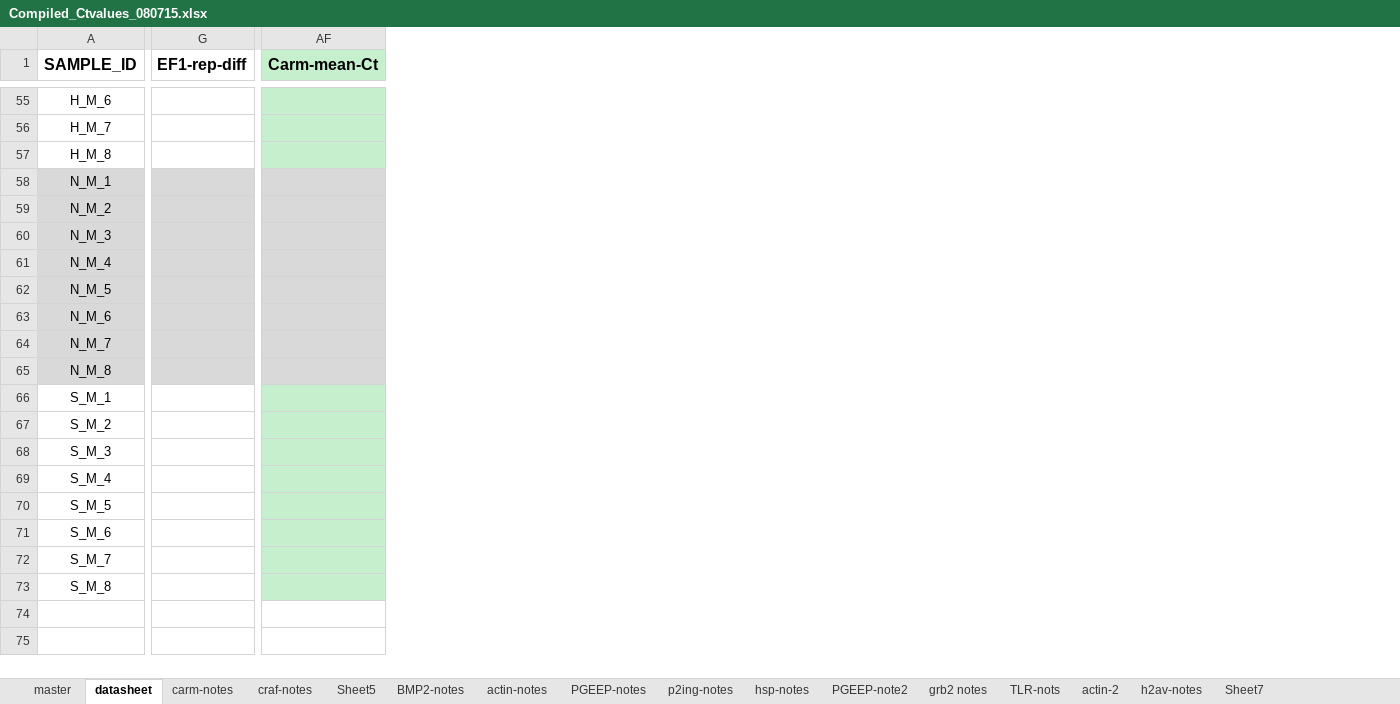
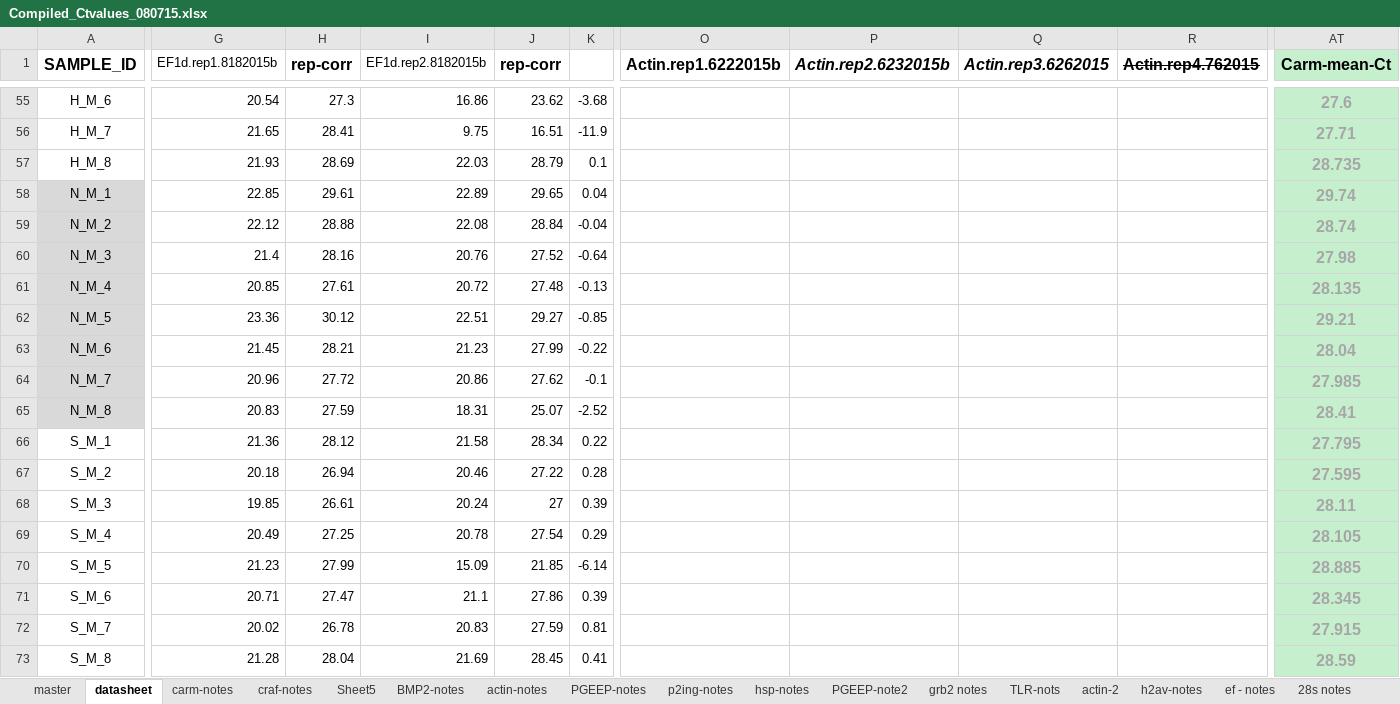
Before and after one commit to jheare/Resilience-Project, an Excel workbook: qPCR data/Compiled_Ctvalues_080715.xlsx, sheet datasheet, drawn as a sheet; only a part is shown, gaps mark what is left out; values as stored, in another font and other column widths than the file's, no borders; conditional formats not drawn; removed rows and columns are numbered as before the commit, all else as after; the diff covers the shown part only; the diff names each change by its address in the sheet, - before the commit and + after, or states it on an @@ line.

```diff
--- a/qPCR data/Compiled_Ctvalues_080715.xlsx (sheet datasheet)
+++ b/qPCR data/Compiled_Ctvalues_080715.xlsx (sheet datasheet)
-sheet tab: Sheet7
+sheet tab: ef - notes
+sheet tab: 28s notes
-column G (EF1-rep-diff), empty
+column G (EF1d.rep1.8182015b), rows 55-73: 20.54 | 21.65 | 21.93 | 22.85 | 22.12 | 21.4 | 20.85 | 23.36 | 21.45 | 20.96 | 20.83 | 21.36 | 20.18 | 19.85 | 20.49 | 21.23 | 20.71 | 20.02 | 21.28
+column H (rep-corr), rows 55-73: 27.3 | 28.41 | 28.69 | 29.61 | 28.88 | 28.16 | 27.61 | 30.12 | 28.21 | 27.72 | 27.59 | 28.12 | 26.94 | 26.61 | 27.25 | 27.99 | 27.47 | 26.78 | 28.04
+column I (EF1d.rep2.8182015b), rows 55-73: 16.86 | 9.75 | 22.03 | 22.89 | 22.08 | 20.76 | 20.72 | 22.51 | 21.23 | 20.86 | 18.31 | 21.58 | 20.46 | 20.24 | 20.78 | 15.09 | 21.1 | 20.83 | 21.69
+column J (rep-corr), rows 55-73: 23.62 | 16.51 | 28.79 | 29.65 | 28.84 | 27.52 | 27.48 | 29.27 | 27.99 | 27.62 | 25.07 | 28.34 | 27.22 | 27 | 27.54 | 21.85 | 27.86 | 27.59 | 28.45
@@ column K unhidden, rows 55-73: -3.68 | -11.9 | 0.1 | 0.04 | -0.04 | -0.64 | -0.13 | -0.85 | -0.22 | -0.1 | -2.52 | 0.22 | 0.28 | 0.39 | 0.29 | -6.14 | 0.39 | 0.81 | 0.41 @@
@@ column O (Actin.rep1.6222015b) unhidden, empty @@
@@ column P (Actin.rep2.6232015b) unhidden, empty @@
@@ column Q (Actin.rep3.6262015) unhidden, empty @@
@@ column R (Actin.rep4.762015) unhidden, empty @@
-AT55 (Carm-mean-Ct): (empty)
+AT55 (Carm-mean-Ct): 27.6
-AT56 (Carm-mean-Ct): (empty)
+AT56 (Carm-mean-Ct): 27.71
-AT57 (Carm-mean-Ct): (empty)
+AT57 (Carm-mean-Ct): 28.735
-AT58 (Carm-mean-Ct): (empty)
+AT58 (Carm-mean-Ct): 29.74
-AT59 (Carm-mean-Ct): (empty)
+AT59 (Carm-mean-Ct): 28.74
-AT60 (Carm-mean-Ct): (empty)
+AT60 (Carm-mean-Ct): 27.98
-AT61 (Carm-mean-Ct): (empty)
+AT61 (Carm-mean-Ct): 28.135
-AT62 (Carm-mean-Ct): (empty)
+AT62 (Carm-mean-Ct): 29.21
-AT63 (Carm-mean-Ct): (empty)
+AT63 (Carm-mean-Ct): 28.04
-AT64 (Carm-mean-Ct): (empty)
+AT64 (Carm-mean-Ct): 27.985
-AT65 (Carm-mean-Ct): (empty)
+AT65 (Carm-mean-Ct): 28.41
-AT66 (Carm-mean-Ct): (empty)
+AT66 (Carm-mean-Ct): 27.795
-AT67 (Carm-mean-Ct): (empty)
+AT67 (Carm-mean-Ct): 27.595
-AT68 (Carm-mean-Ct): (empty)
+AT68 (Carm-mean-Ct): 28.11
-AT69 (Carm-mean-Ct): (empty)
+AT69 (Carm-mean-Ct): 28.105
-AT70 (Carm-mean-Ct): (empty)
+AT70 (Carm-mean-Ct): 28.885
-AT71 (Carm-mean-Ct): (empty)
+AT71 (Carm-mean-Ct): 28.345
-AT72 (Carm-mean-Ct): (empty)
+AT72 (Carm-mean-Ct): 27.915
-AT73 (Carm-mean-Ct): (empty)
+AT73 (Carm-mean-Ct): 28.59
```
Also changed, not shown: 35 added columns, 14 removed columns, 23 edited cells and cell formats elsewhere in this sheet, sheet ef - notes, sheet carm-notes, formulas that keep their value, hidden cells, charts or pictures.
